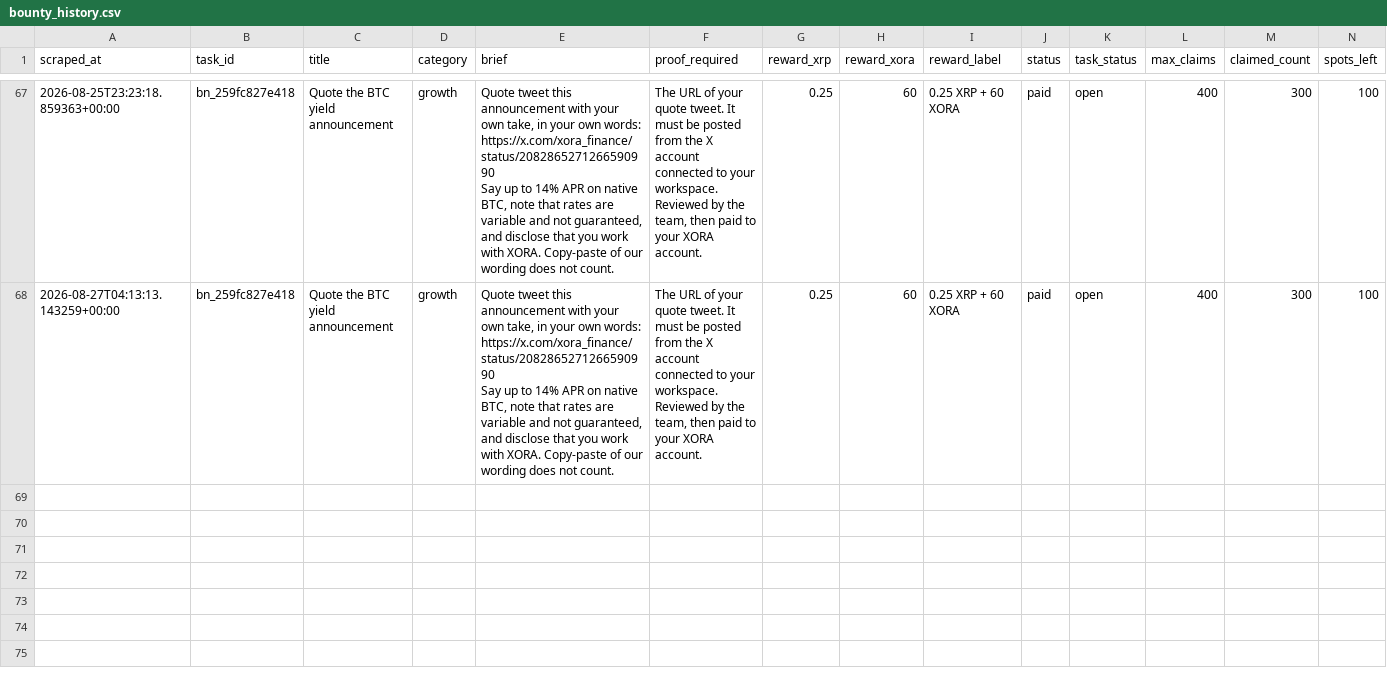
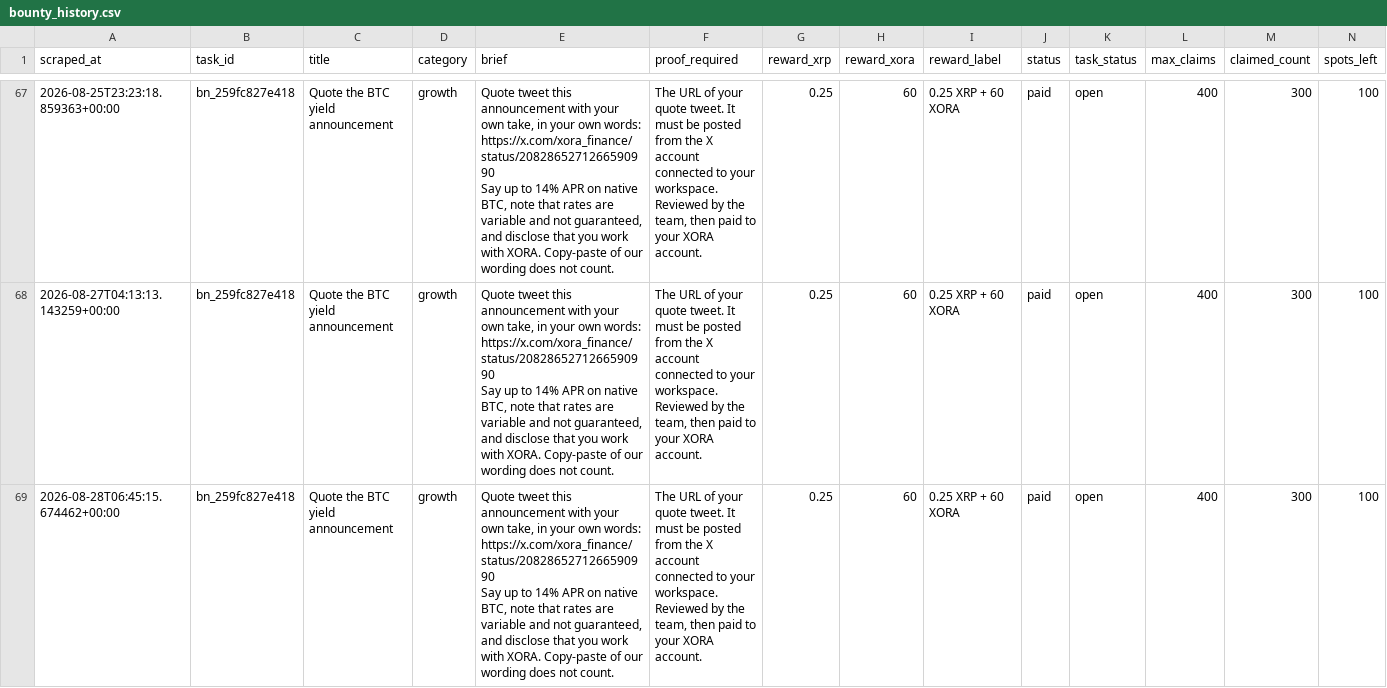
Before and after one commit to Joystyxx/xora_intelligence, a CSV file: data/bounty_history.csv, drawn as a sheet; only a part is shown, gaps mark what is left out; rows hold the shown columns only; ↵ is a line break in a cell; the diff names each change by its address in the sheet, - before the commit and + after, or states it on an @@ line.

```diff
--- a/data/bounty_history.csv
+++ b/data/bounty_history.csv
+row 69: 2026-08-28T06:45:15.674462+00:00 | bn_259fc827e418 | Quote the BTC yield announcement | growth | Quote tweet this announcement with your own take, in your own words: ↵ https://x.com/xora_finance/status/2082865271266590990 ↵ Say up to 14% APR on native BTC, note that rates are variable and not guaranteed, and disclose that you work with XORA. Copy-paste of our wording does not count. | The URL of your quote tweet. It must be posted from the X account connected to your workspace. Reviewed by the team, then paid to your XORA account. | 0.25 | 60 | 0.25 XRP + 60 XORA | paid | open | 400 | 300 | 100
```
Also changed, not shown: data/bounty_current.csv.
